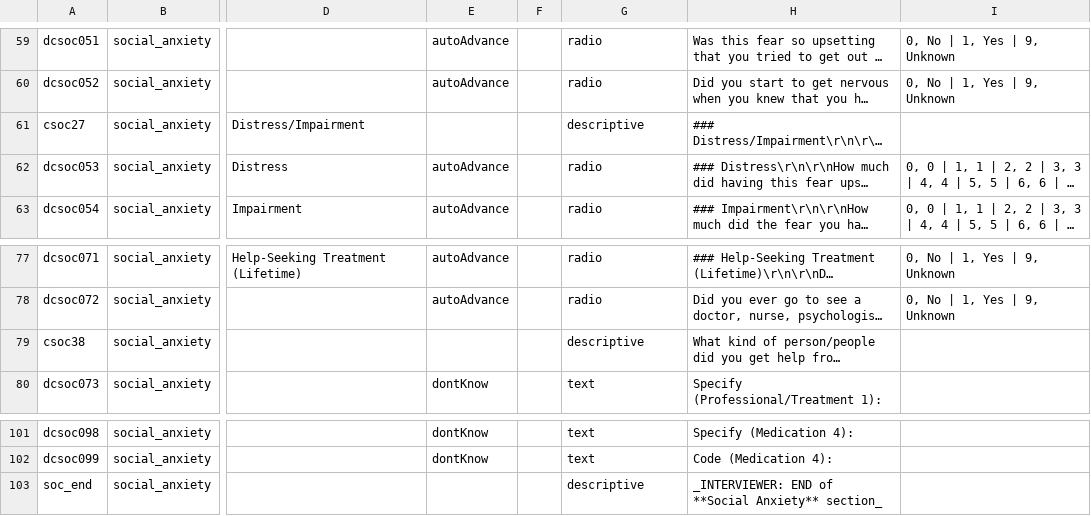
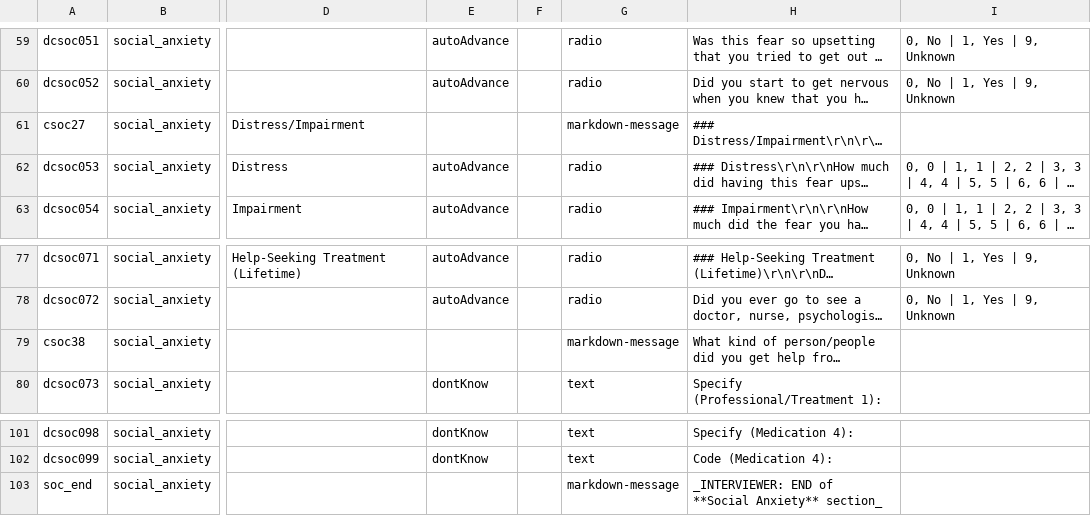
Before and after one commit to hotavocado/KSADS-social_anxiety, a CSV file: data_dic.csv, drawn as a sheet; only a part is shown, gaps mark what is left out; long unchanged cells end in …; the diff covers the shown part only; the diff names each change by its address in the sheet, - before the commit and + after, or states it on an @@ line.

```diff
--- a/data_dic.csv
+++ b/data_dic.csv
-G61: descriptive
+G61: markdown-message
-G79: descriptive
+G79: markdown-message
-G103: descriptive
+G103: markdown-message
```
Also changed, not shown: 6 edited cells elsewhere in this file, 9 other files.
